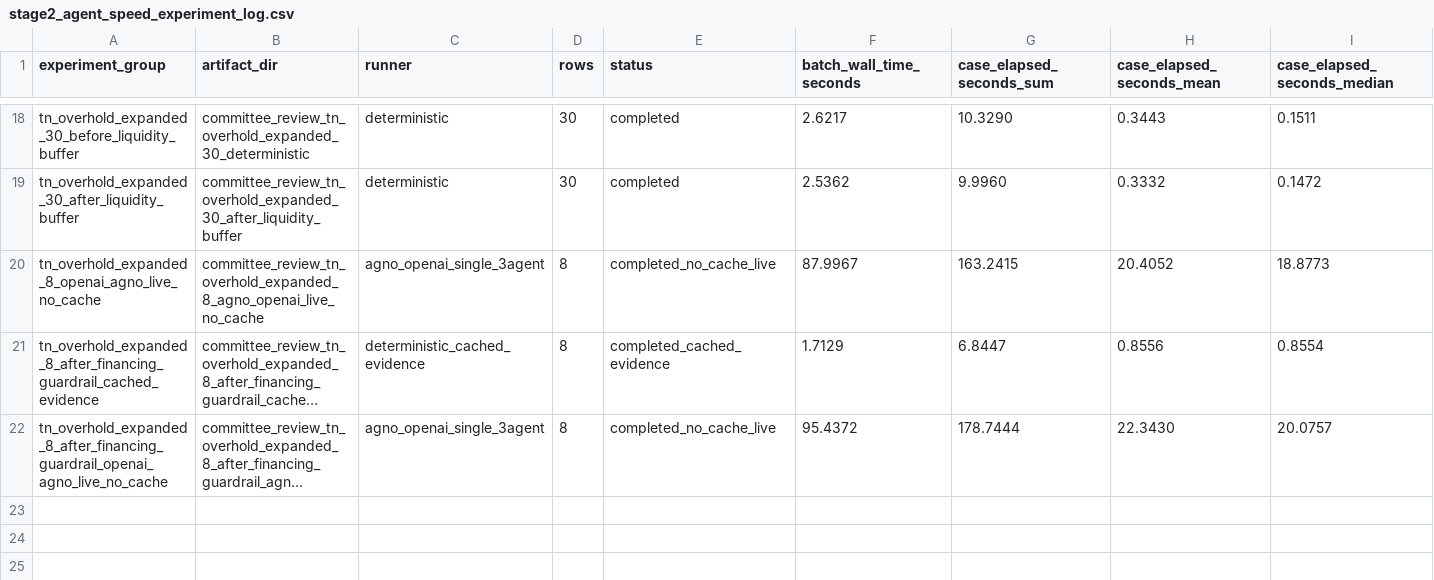
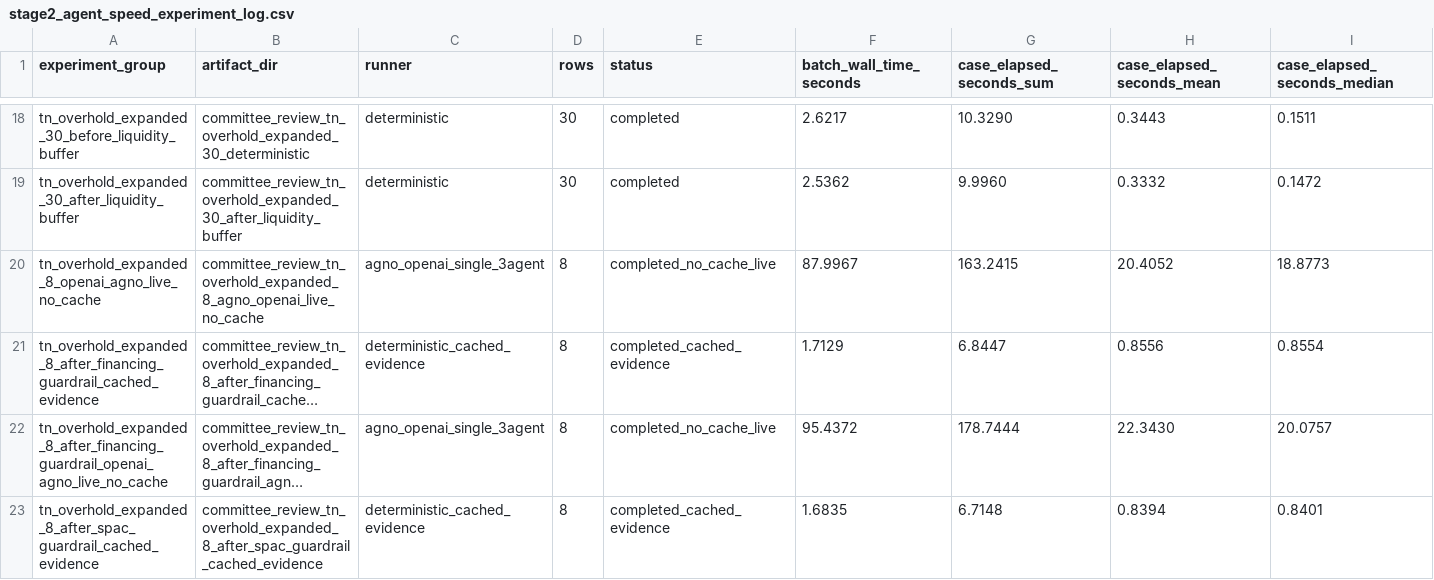
Before and after one commit to LADTO-develop/Corporate-Analysis-System, a CSV file: data/outputs/modeling/feature_43_xgboost/diagnostics/stage2_agents/stage2_agent_speed_experiment_log.csv, drawn as a sheet; only a part is shown, gaps mark what is left out; long unchanged cells end in …; rows hold the shown columns only; the diff names each change by its address in the sheet, - before the commit and + after, or states it on an @@ line.

Commit message:
Refine SPAC halt hold severity

```diff
--- a/data/outputs/modeling/feature_43_xgboost/diagnostics/stage2_agents/stage2_agent_speed_experiment_log.csv
+++ b/data/outputs/modeling/feature_43_xgboost/diagnostics/stage2_agents/stage2_agent_speed_experiment_log.csv
+row 23: tn_overhold_expanded_8_after_spac_guardrail_cached_evidence | committee_review_tn_overhold_expanded_8_after_spac_guardrail_cached_evidence | deterministic_cached_evidence | 8 | completed_cached_evidence | 1.6835 | 6.7148 | 0.8394 | 0.8401
```
Also changed, not shown: data/outputs/modeling/feature_43_xgboost/diagnostics/stage2_agents/stage2_agent_performance_experiment_log.csv, 7 other files.
